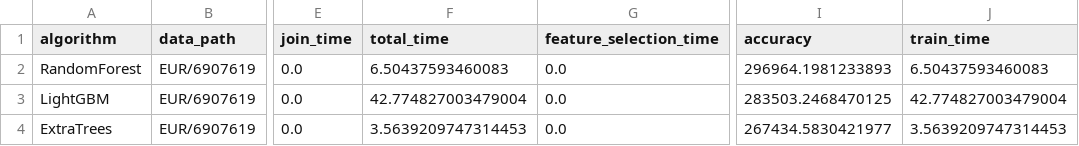
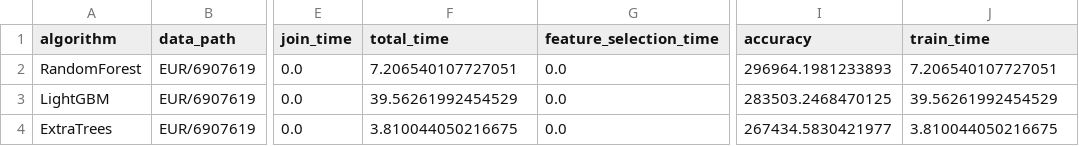
Before and after one commit to judiths1618/AutoFeatPlus, a CSV file: results/6g_data/EUR/6907619_base.csv, drawn as a sheet; only a part is shown, gaps mark what is left out; the diff covers the shown part only; the diff names each change by its address in the sheet, - before the commit and + after, or states it on an @@ line.

```diff
--- a/results/6g_data/EUR/6907619_base.csv
+++ b/results/6g_data/EUR/6907619_base.csv
-F2 (total_time): 6.50437593460083
+F2 (total_time): 7.206540107727051
-J2 (train_time): 6.50437593460083
+J2 (train_time): 7.206540107727051
-F3 (total_time): 42.774827003479004
+F3 (total_time): 39.56261992454529
-J3 (train_time): 42.774827003479004
+J3 (train_time): 39.56261992454529
-F4 (total_time): 3.5639209747314453
+F4 (total_time): 3.810044050216675
-J4 (train_time): 3.5639209747314453
+J4 (train_time): 3.810044050216675
```
Also changed, not shown: 1 added row and 4 edited cells elsewhere in this file, results/6g_data/results_arda.csv, results/6g_data/results_base.csv, 5 other files.
